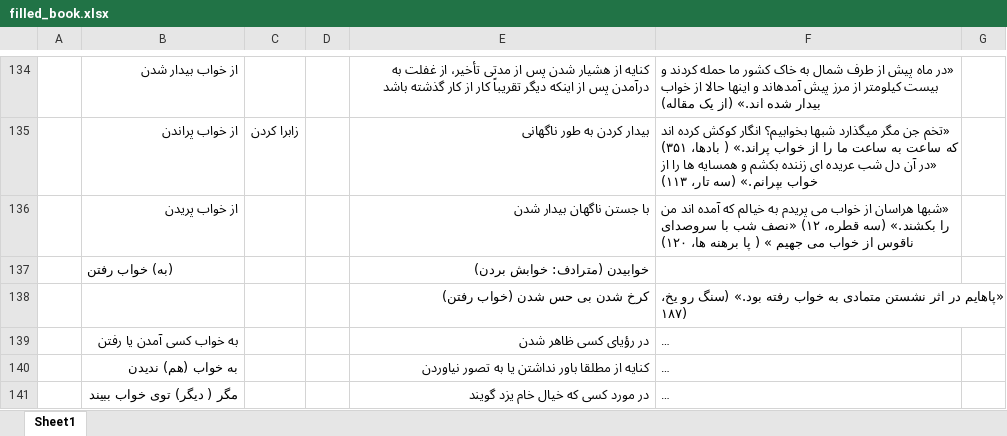
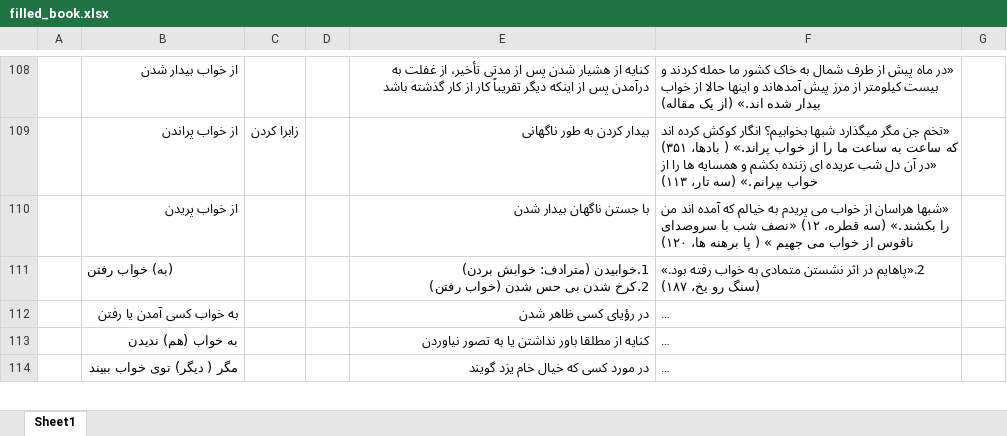
Before and after one commit to AmirhosseinVafasefat/PersianDictParser, an Excel workbook: filled_book.xlsx, sheet Sheet1, drawn as a sheet; only a part is shown, gaps mark what is left out; long unchanged cells end in …; values as stored, in another font and other column widths than the file's, no borders; removed rows and columns are numbered as before the commit, all else as after; ↵ is a line break in a cell; the diff covers the shown part only; the diff names each change by its address in the sheet, - before the commit and + after, or states it on an @@ line.

```diff
--- a/filled_book.xlsx (sheet Sheet1)
+++ b/filled_book.xlsx (sheet Sheet1)
-E111: خوابیدن (مترادف: خوابش بردن)
+E111: 1.خوابیدن (مترادف: خوابش بردن) ↵ 2.کرخ شدن بی حس شدن (خواب رفتن)
-F111: (empty)
+F111: 2.«پاهایم در اثر نشستن متمادی به خواب رفته بود.» (سنگ رو یخ، ۱۸۷)
-row 138:  |  |  |  | کرخ شدن بی حس شدن (خواب رفتن) | «پاهایم در اثر نشستن متمادی به خواب رفته بود.» (سنگ رو یخ، ۱۸۷)
```
Also changed, not shown: 49 removed rows, 48 edited cells and cell formats elsewhere in this sheet, 1 other file.
